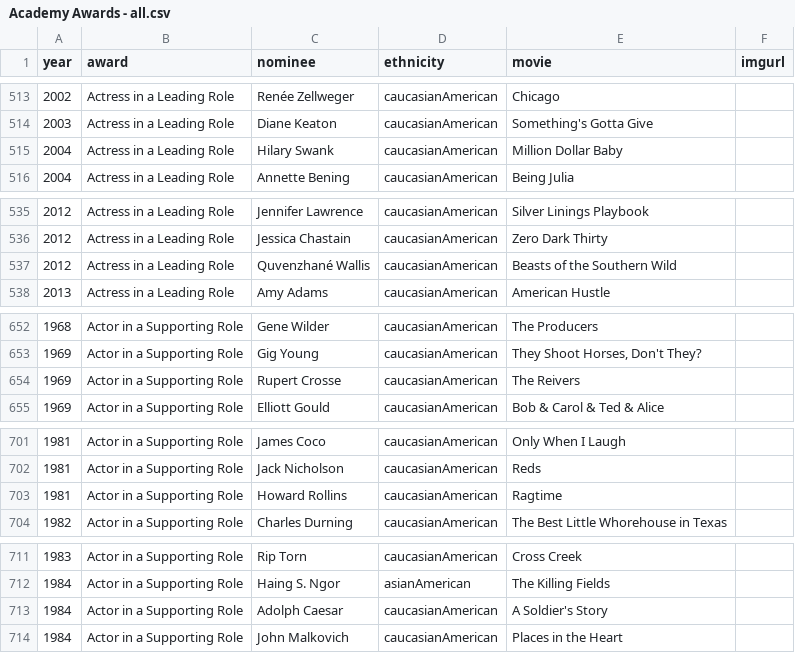
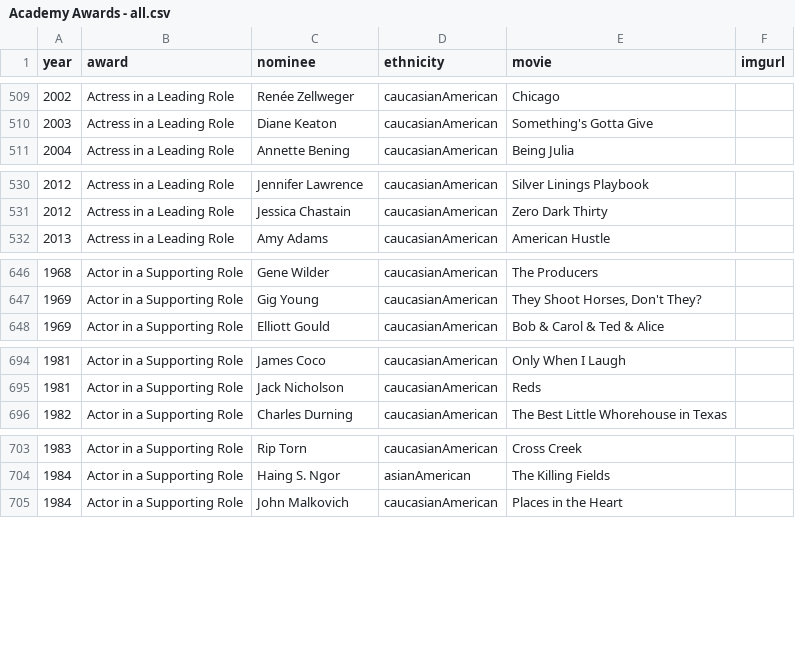
Before and after one commit to kaway169/Core-Interaction, a CSV file: classwork/10/Academy Awards - all.csv, drawn as a sheet; only a part is shown, gaps mark what is left out; the diff covers the shown part only; the diff names each change by its address in the sheet, - before the commit and + after, or states it on an @@ line.

```diff
--- a/classwork/10/Academy Awards - all.csv
+++ b/classwork/10/Academy Awards - all.csv
-row 515: 2004 | Actress in a Leading Role | Hilary Swank | caucasianAmerican | Million Dollar Baby
-row 537: 2012 | Actress in a Leading Role | Quvenzhané Wallis | caucasianAmerican | Beasts of the Southern Wild
-row 654: 1969 | Actor in a Supporting Role | Rupert Crosse | caucasianAmerican | The Reivers
-row 703: 1981 | Actor in a Supporting Role | Howard Rollins | caucasianAmerican | Ragtime
-row 713: 1984 | Actor in a Supporting Role | Adolph Caesar | caucasianAmerican | A Soldier's Story
```
Also changed, not shown: 11 removed rows elsewhere in this file, 3 other files.
